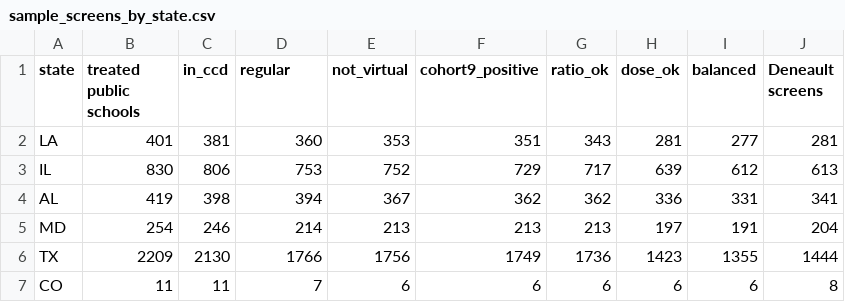
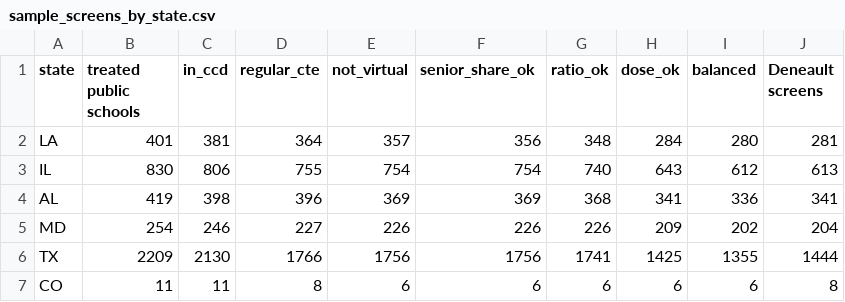
Before and after one commit to kathyh90/fa26-1433-kathyh90, a CSV file: output/tables/sample_screens_by_state.csv, drawn as a sheet; only a part is shown; the diff covers the shown part only.

```diff
--- a/output/tables/sample_screens_by_state.csv
+++ b/output/tables/sample_screens_by_state.csv
@@ -1,7 +1,7 @@
-state,treated public schools,in_ccd,regular,not_virtual,cohort9_positive,ratio_ok,dose_ok,balanced,Deneault screens
-LA,401,381,360,353,351,343,281,277,281
-IL,830,806,753,752,729,717,639,612,613
-AL,419,398,394,367,362,362,336,331,341
-MD,254,246,214,213,213,213,197,191,204
-TX,2209,2130,1766,1756,1749,1736,1423,1355,1444
-CO,11,11,7,6,6,6,6,6,8
+state,treated public schools,in_ccd,regular_cte,not_virtual,senior_share_ok,ratio_ok,dose_ok,balanced,Deneault screens
+LA,401,381,364,357,356,348,284,280,281
+IL,830,806,755,754,754,740,643,612,613
+AL,419,398,396,369,369,368,341,336,341
+MD,254,246,227,226,226,226,209,202,204
+TX,2209,2130,1766,1756,1756,1741,1425,1355,1444
+CO,11,11,8,6,6,6,6,6,8
```
Also changed, not shown: 28 edited cells elsewhere in this file, data/raw/download_manifest.csv, output/tables/first_stage_by_state.csv, 30 other files.
